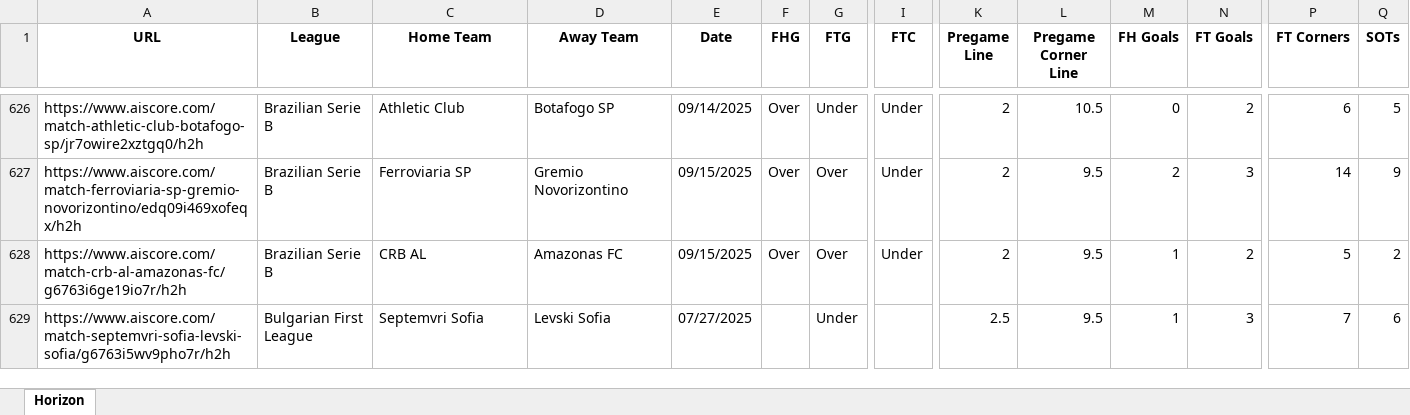
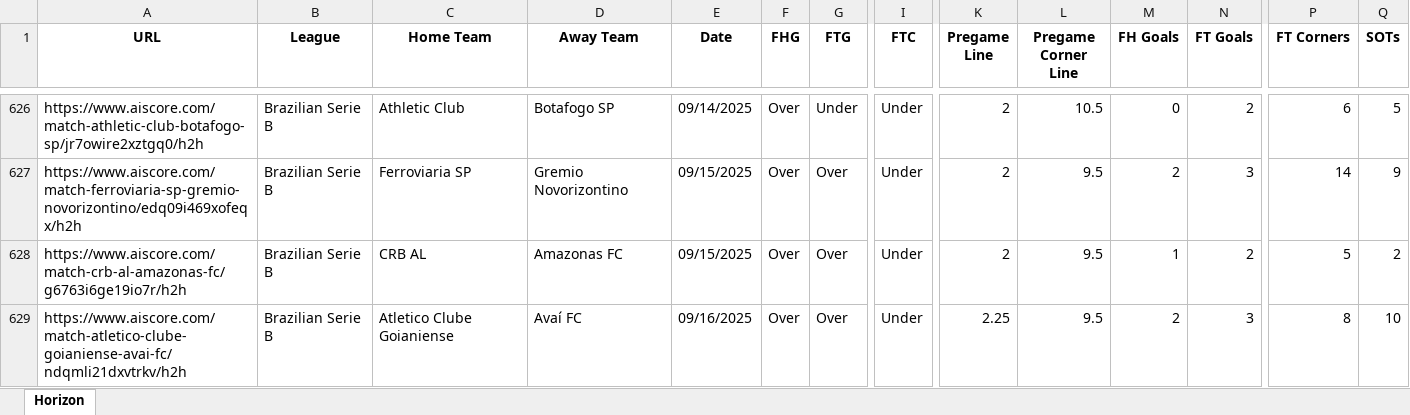
Before and after one commit to Captain-Duckie/whop, an Excel workbook: public/Horizon Records.xlsx, sheet Horizon, drawn as a sheet; only a part is shown, gaps mark what is left out; the shorter side is filled out with more unchanged rows; values as stored, in another font and other column widths than the file's, no borders; rows hold the shown columns only; the diff covers the shown part only; the diff names each change by its address in the sheet, - before the commit and + after, or states it on an @@ line.

Commit message:
Auto-update Horizon Records at 2025-09-17T01:11:53.090451

```diff
--- a/public/Horizon Records.xlsx (sheet Horizon)
+++ b/public/Horizon Records.xlsx (sheet Horizon)
+row 629: https://www.aiscore.com/match-atletico-clube-goianiense-avai-fc/ndqmli21dxvtrkv/h2h | Brazilian Serie B | Atletico Clube Goianiense | Avaí FC | 09/16/2025 | Over | Over | Under | 2.25 | 9.5 | 2 | 3 | 8 | 10
```
Also changed, not shown: 4 added rows elsewhere in this sheet.
